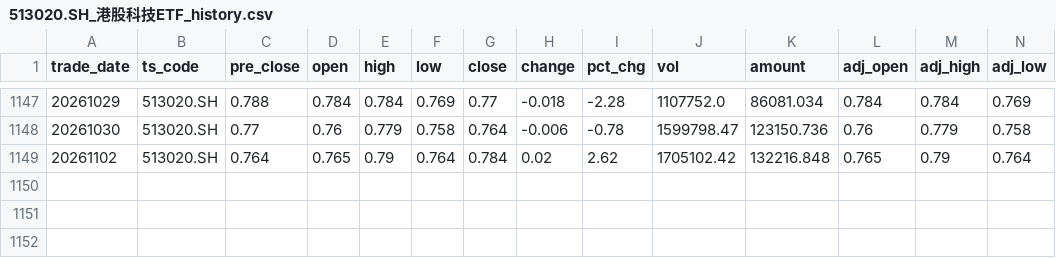
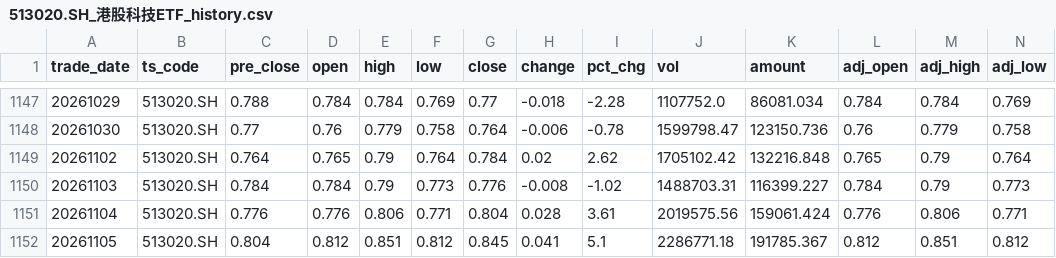
Before and after one commit to Robinsevendiem/kingmomentum, a CSV file: data/513020.SH_港股科技ETF_history.csv, drawn as a sheet; only a part is shown, gaps mark what is left out; rows hold the shown columns only; the diff names each change by its address in the sheet, - before the commit and + after, or states it on an @@ line.

```diff
--- a/data/513020.SH_港股科技ETF_history.csv
+++ b/data/513020.SH_港股科技ETF_history.csv
+row 1150: 20261103 | 513020.SH | 0.784 | 0.784 | 0.79 | 0.773 | 0.776 | -0.008 | -1.02 | 1488703.31 | 116399.227 | 0.784 | 0.79 | 0.773
+row 1151: 20261104 | 513020.SH | 0.776 | 0.776 | 0.806 | 0.771 | 0.804 | 0.028 | 3.61 | 2019575.56 | 159061.424 | 0.776 | 0.806 | 0.771
+row 1152: 20261105 | 513020.SH | 0.804 | 0.812 | 0.851 | 0.812 | 0.845 | 0.041 | 5.1 | 2286771.18 | 191785.367 | 0.812 | 0.851 | 0.812
```
Also changed, not shown: data/159915.SZ_创业板ETF_history.csv, data/501018.SH_南方原油(LOF)_history.csv, 11 other files.
